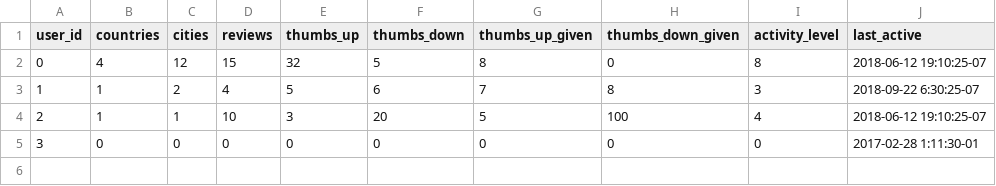
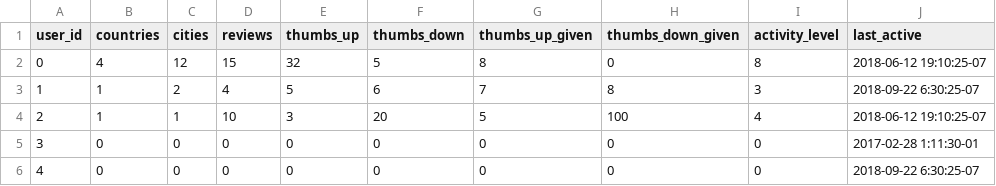
Before and after one commit to tlapana/sipuliton, a CSV file: services/postgres/mock_data/08_user_stats.csv, drawn as a sheet.

```diff
--- a/services/postgres/mock_data/08_user_stats.csv
+++ b/services/postgres/mock_data/08_user_stats.csv
@@ -5 +5,2 @@ user_id,countries,cities,reviews,thumbs_up,thumbs_down,thumbs_up_given,thumbs_do
 3,0,0,0,0,0,0,0,0,2017-02-28 1:11:30-01
+4,0,0,0,0,0,0,0,0,2018-09-22 6:30:25-07
```
Also changed, not shown: services/postgres/data/groups.csv, services/postgres/mock_data/06_user_login.csv, 15 other files.
